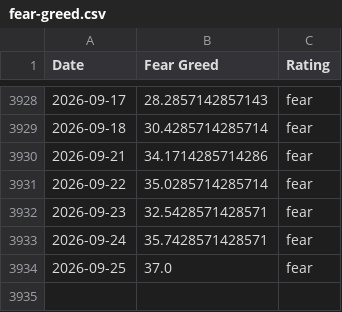
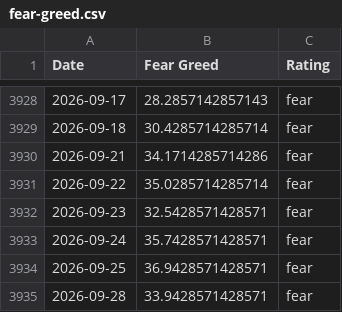
Before and after one commit to Liu6ww/fear-greed-seed, a CSV file: seeds/fear_greed/fear-greed.csv, drawn as a sheet; only a part is shown, gaps mark what is left out.

```diff
--- a/seeds/fear_greed/fear-greed.csv
+++ b/seeds/fear_greed/fear-greed.csv
@@ -3933,2 +3933,3 @@ Date,Fear Greed,Rating
 2026-09-24,35.7428571428571,fear
-2026-09-25,37.0,fear
+2026-09-25,36.9428571428571,fear
+2026-09-28,33.9428571428571,fear
```
